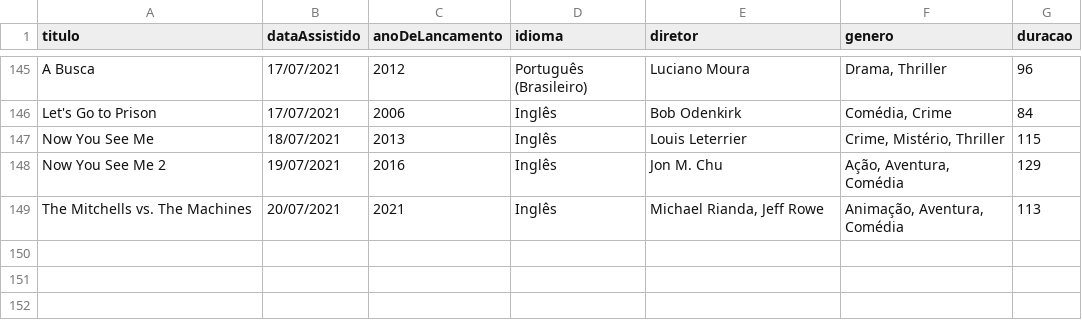
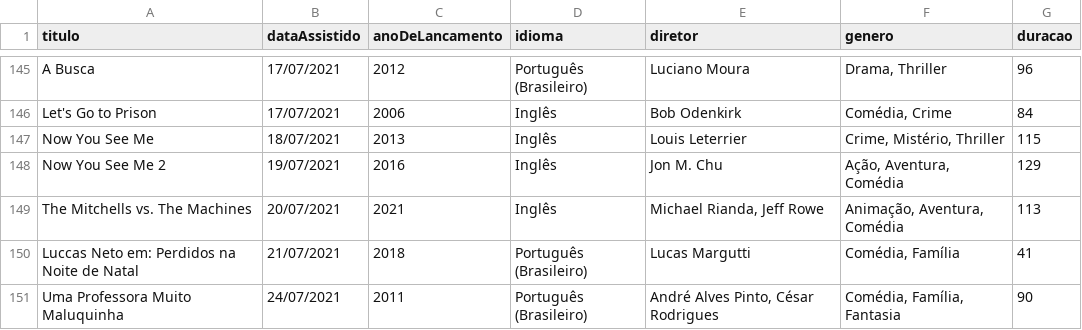
Before and after one commit to luismiguwl/api-filmes-spring-boot, a CSV file: filmes-2021/Filmes assistidos em 2021.csv, drawn as a sheet; only a part is shown, gaps mark what is left out; the diff names each change by its address in the sheet, - before the commit and + after, or states it on an @@ line.

```diff
--- a/filmes-2021/Filmes assistidos em 2021.csv
+++ b/filmes-2021/Filmes assistidos em 2021.csv
+row 150: Luccas Neto em: Perdidos na Noite de Natal | 21/07/2021 | 2018 | Português (Brasileiro) | Lucas Margutti | Comédia, Família | 41
+row 151: Uma Professora Muito Maluquinha | 24/07/2021 | 2011 | Português (Brasileiro) | André Alves Pinto, César Rodrigues | Comédia, Família, Fantasia | 90
```
Also changed, not shown: 4 other files.
